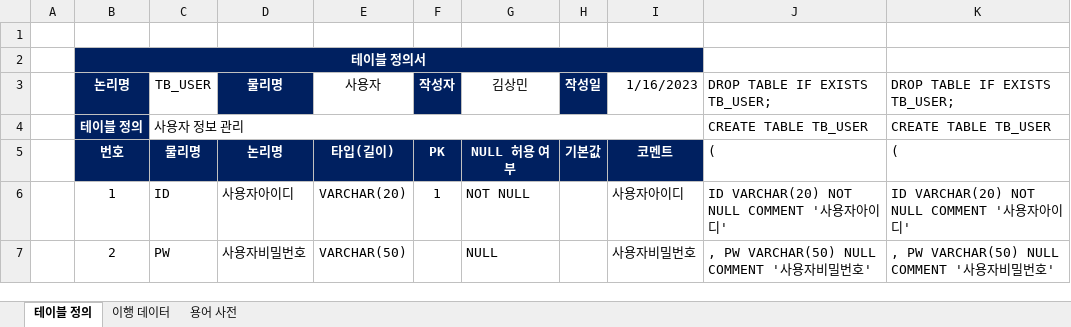
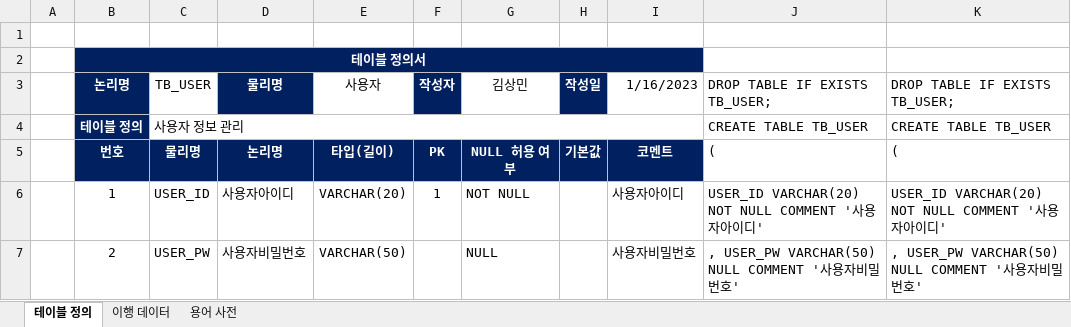
Before and after one commit to yhoo0094/helloPaPang, an Excel workbook: 산출물/HelloPapang_테이블 명세서_V0.2.xlsx, sheet 테이블 정의, drawn as a sheet; only a part is shown; values as stored, in another font and other column widths than the file's, no borders; the diff covers the shown part only; the diff names each change by its address in the sheet, - before the commit and + after, or states it on an @@ line.

```diff
--- a/산출물/HelloPapang_테이블 명세서_V0.2.xlsx (sheet 테이블 정의)
+++ b/산출물/HelloPapang_테이블 명세서_V0.2.xlsx (sheet 테이블 정의)
-C6: ID
+C6: USER_ID
-J6: ID VARCHAR(20) NOT NULL COMMENT '사용자아이디'
+J6: USER_ID VARCHAR(20) NOT NULL COMMENT '사용자아이디'
-K6: ID VARCHAR(20) NOT NULL COMMENT '사용자아이디'
+K6: USER_ID VARCHAR(20) NOT NULL COMMENT '사용자아이디'
-C7: PW
+C7: USER_PW
-J7: , PW VARCHAR(50) NULL COMMENT '사용자비밀번호'
+J7: , USER_PW VARCHAR(50) NULL COMMENT '사용자비밀번호'
-K7: , PW VARCHAR(50) NULL COMMENT '사용자비밀번호'
+K7: , USER_PW VARCHAR(50) NULL COMMENT '사용자비밀번호'
```
Also changed, not shown: 2 added rows, 2 removed rows and 24 edited cells elsewhere in this sheet, sheet 이행 데이터, 33 other files.
